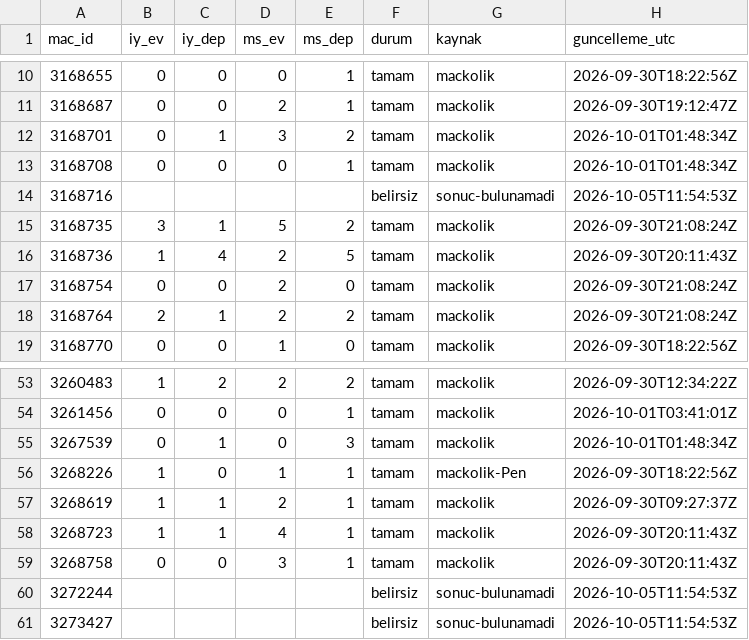
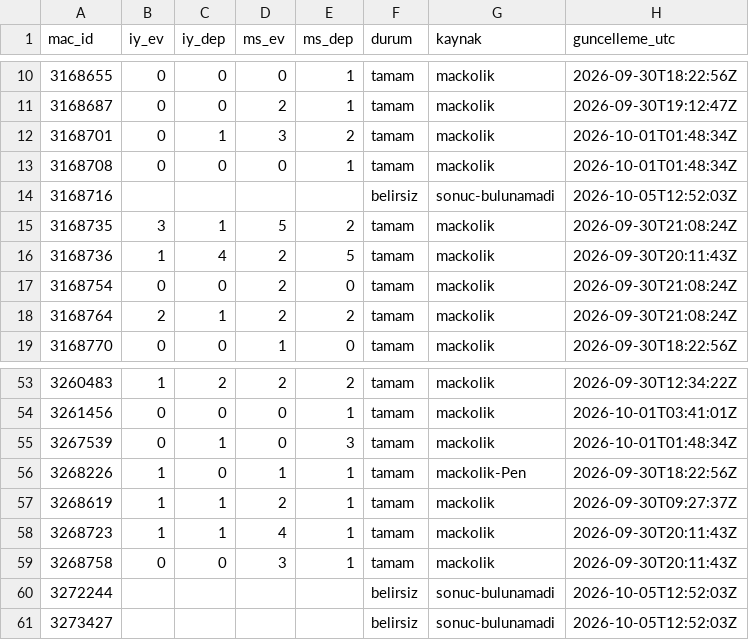
Before and after one commit to serhatblb/iddaa-analiz, a CSV file: data/sonuclar/2026-09.csv, drawn as a sheet; only a part is shown, gaps mark what is left out.

```diff
--- a/data/sonuclar/2026-09.csv
+++ b/data/sonuclar/2026-09.csv
@@ -13,3 +13,3 @@ mac_id,iy_ev,iy_dep,ms_ev,ms_dep,durum,kaynak,guncelleme_utc
 3168708,0,0,0,1,tamam,mackolik,2026-10-01T01:48:34Z
-3168716,,,,,belirsiz,sonuc-bulunamadi,2026-10-05T11:54:53Z
+3168716,,,,,belirsiz,sonuc-bulunamadi,2026-10-05T12:52:03Z
 3168735,3,1,5,2,tamam,mackolik,2026-09-30T21:08:24Z
@@ -59,3 +59,3 @@ mac_id,iy_ev,iy_dep,ms_ev,ms_dep,durum,kaynak,guncelleme_utc
 3268758,0,0,3,1,tamam,mackolik,2026-09-30T20:11:43Z
-3272244,,,,,belirsiz,sonuc-bulunamadi,2026-10-05T11:54:53Z
-3273427,,,,,belirsiz,sonuc-bulunamadi,2026-10-05T11:54:53Z
+3272244,,,,,belirsiz,sonuc-bulunamadi,2026-10-05T12:52:03Z
+3273427,,,,,belirsiz,sonuc-bulunamadi,2026-10-05T12:52:03Z
```
Also changed, not shown: data/maclar/2026-10.csv, data/sonuclar/2026-10.csv, 5 other files.
